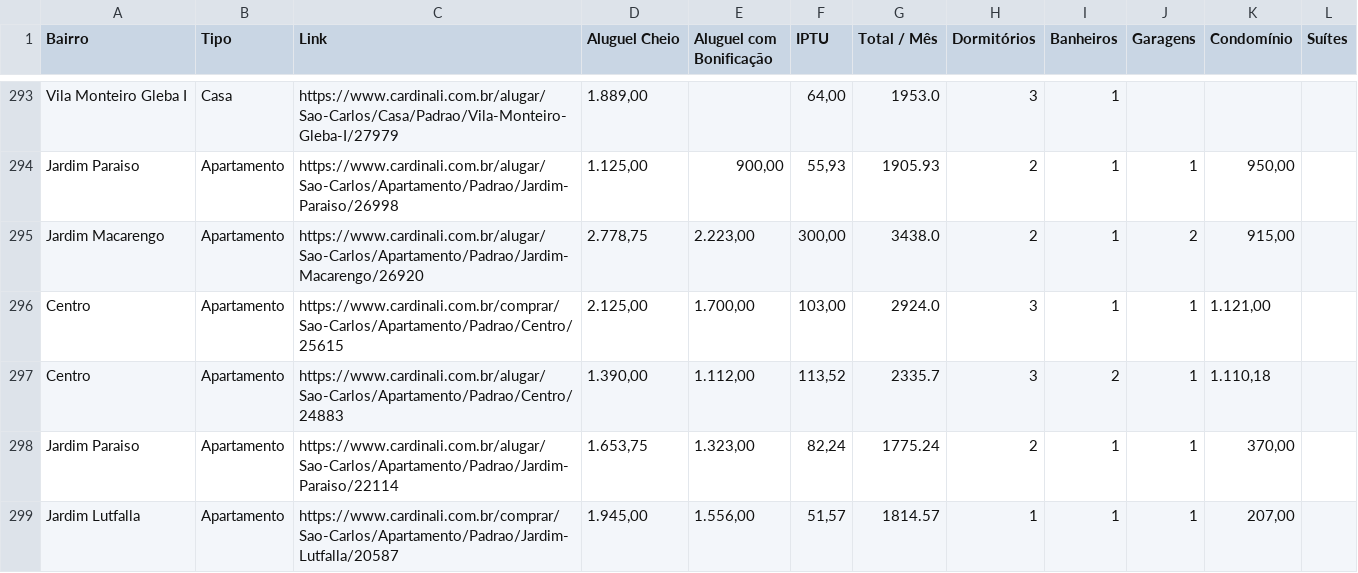
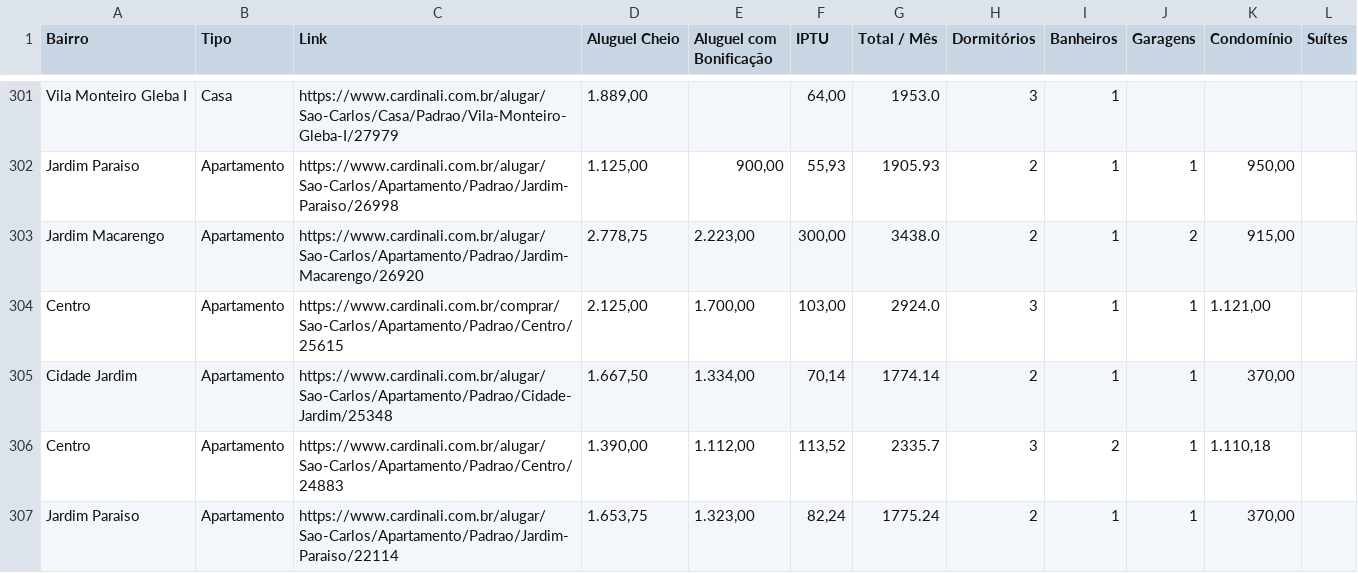
Before and after one commit to imarcososhiro/imobiliario_universitario, a CSV file: dados/dados_imoveis.csv, drawn as a sheet; only a part is shown, gaps mark what is left out; the shorter side is filled out with more unchanged rows; the diff covers the shown part only.

```diff
--- a/dados/dados_imoveis.csv
+++ b/dados/dados_imoveis.csv
@@ -296,2 +304,3 @@ Jardim Macarengo,Apartamento,https://www.cardinali.com.br/alugar/Sao-Carlos/Apar
 Centro,Apartamento,https://www.cardinali.com.br/comprar/Sao-Carlos/Apartamento/Padrao/Centro/25615,"2.125,00","1.700,00","103,00",2924.0,3,1,1,"1.121,00",
+Cidade Jardim,Apartamento,https://www.cardinali.com.br/alugar/Sao-Carlos/Apartamento/Padrao/Cidade-Jardim/25348,"1.667,50","1.334,00","70,14",1774.14,2,1,1,"370,00",
 Centro,Apartamento,https://www.cardinali.com.br/alugar/Sao-Carlos/Apartamento/Padrao/Centro/24883,"1.390,00","1.112,00","113,52",2335.7,3,2,1,"1.110,18",
```
Also changed, not shown: 13 added rows, 3 removed rows and 7 edited cells elsewhere in this file.
